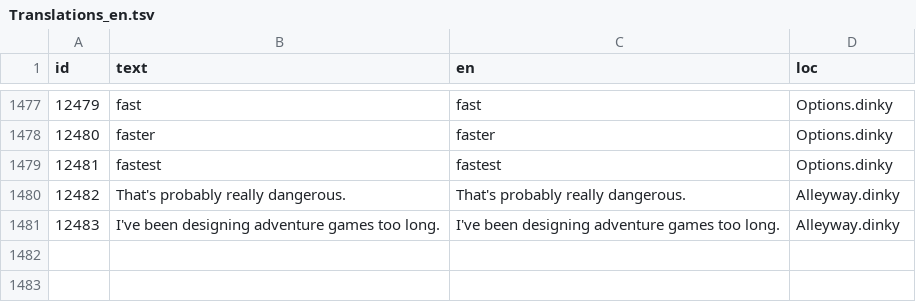
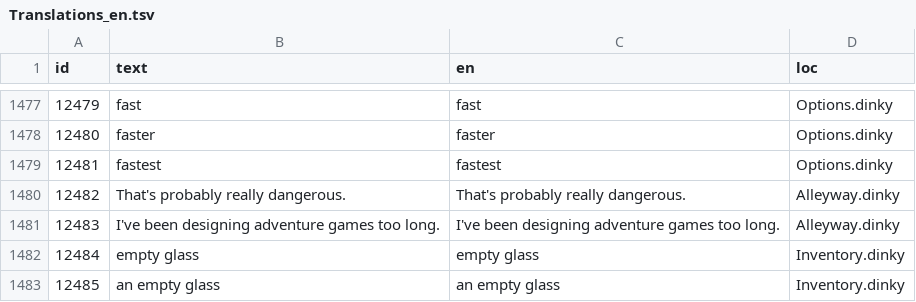
Before and after one commit to grumpygamer/DeloresDev, a TSV file: Data/Translations_en.tsv, drawn as a sheet; only a part is shown, gaps mark what is left out; the diff names each change by its address in the sheet, - before the commit and + after, or states it on an @@ line.

```diff
--- a/Data/Translations_en.tsv
+++ b/Data/Translations_en.tsv
+row 1482: 12484 | empty glass | empty glass | Inventory.dinky
+row 1483: 12485 | an empty glass | an empty glass | Inventory.dinky
```
Also changed, not shown: Data/Translations_it.tsv, 1 other file.
